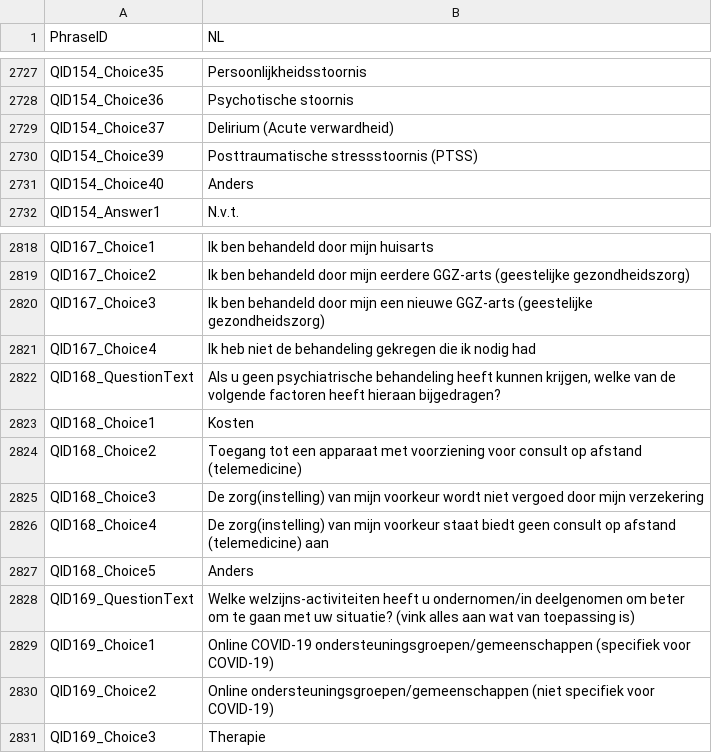
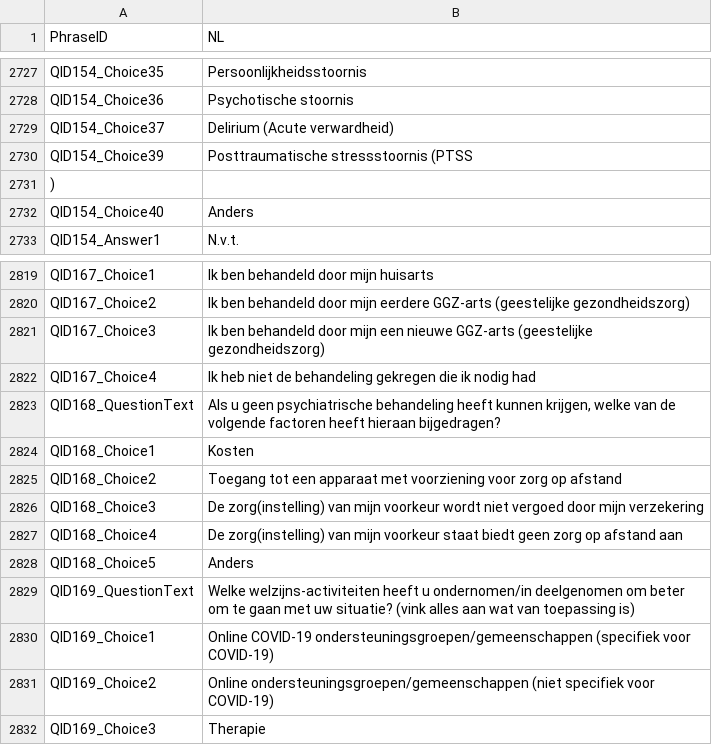
Before and after one commit to msteenhagen/vertaling-covid-vragenlijst, a CSV file: COVID19_Survey2_Dutch - COVID-19 Patient-Centric Survey - Copy For Translation-EN.csv, drawn as a sheet; only a part is shown, gaps mark what is left out.

Commit message:
Fix: zorg op afstand

```diff
--- a/COVID19_Survey2_Dutch - COVID-19 Patient-Centric Survey - Copy For Translation-EN.csv
+++ b/COVID19_Survey2_Dutch - COVID-19 Patient-Centric Survey - Copy For Translation-EN.csv
@@ -2729,3 +2729,4 @@ QID154_Choice36,Psychotische stoornis
 QID154_Choice37,Delirium (Acute verwardheid)
-QID154_Choice39,Posttraumatische stressstoornis (PTSS)
+QID154_Choice39,Posttraumatische stressstoornis (PTSS
+)
 QID154_Choice40,Anders
@@ -2823,5 +2824,5 @@ QID168_QuestionText,"Als u geen psychiatrische behandeling heeft kunnen krijgen,
 QID168_Choice1,Kosten
-QID168_Choice2,Toegang tot een apparaat met voorziening voor consult op afstand (telemedicine)
+QID168_Choice2,Toegang tot een apparaat met voorziening voor zorg op afstand
 QID168_Choice3,De zorg(instelling) van mijn voorkeur wordt niet vergoed door mijn verzekering
-QID168_Choice4,De zorg(instelling) van mijn voorkeur staat biedt geen consult op afstand (telemedicine) aan
+QID168_Choice4,De zorg(instelling) van mijn voorkeur staat biedt geen zorg op afstand aan
 QID168_Choice5,Anders
```
